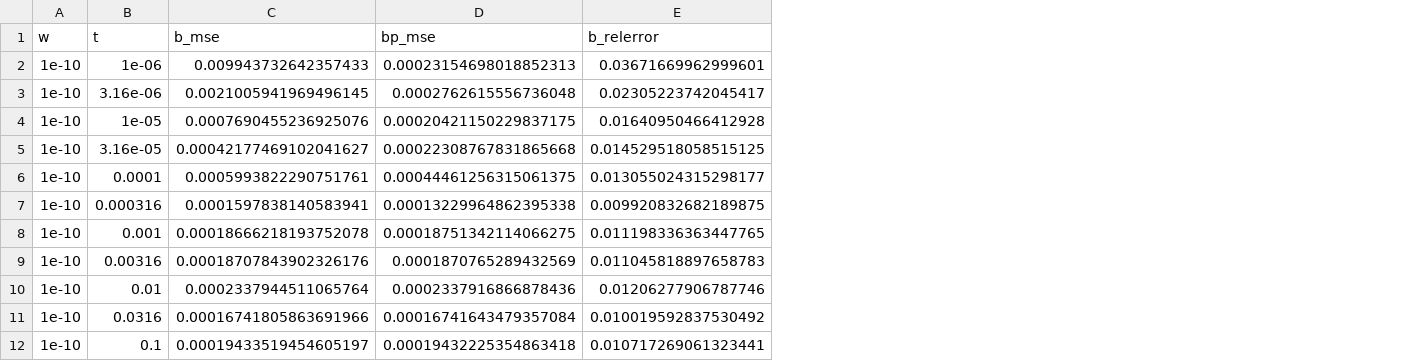
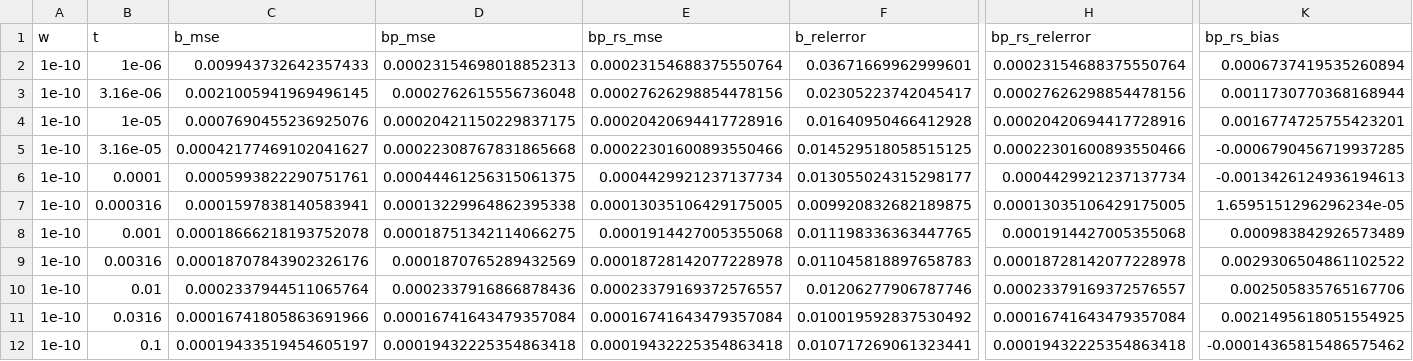
Before and after one commit to vsbuffalo/bprime, a TSV file: data/supplementary_data/theory_simulation_comparison.tsv, drawn as a sheet; only a part is shown, gaps mark what is left out; the diff names each change by its address in the sheet, - before the commit and + after, or states it on an @@ line.

```diff
--- a/data/supplementary_data/theory_simulation_comparison.tsv
+++ b/data/supplementary_data/theory_simulation_comparison.tsv
+column E (bp_rs_mse), rows 2-12: 0.00023154688375550764 | 0.00027626298854478156 | 0.00020420694417728916 | 0.00022301600893550466 | 0.0004429921237137734 | 0.00013035106429175005 | 0.0001914427005355068 | 0.00018728142077228978 | 0.00023379169372576557 | 0.00016741643479357084 | 0.00019432225354863418
+column H (bp_rs_relerror), rows 2-12: 0.00023154688375550764 | 0.00027626298854478156 | 0.00020420694417728916 | 0.00022301600893550466 | 0.0004429921237137734 | 0.00013035106429175005 | 0.0001914427005355068 | 0.00018728142077228978 | 0.00023379169372576557 | 0.00016741643479357084 | 0.00019432225354863418
+column K (bp_rs_bias), rows 2-12: 0.0006737419535260894 | 0.0011730770368168944 | 0.0016774725755423201 | -0.0006790456719937285 | -0.0013426124936194613 | 1.6595151296296234e-05 | 0.000983842926573489 | 0.0029306504861102522 | 0.002505835765167706 | 0.0021495618051554925 | -0.00014365815486575462
```
Also changed, not shown: 6 other files.
